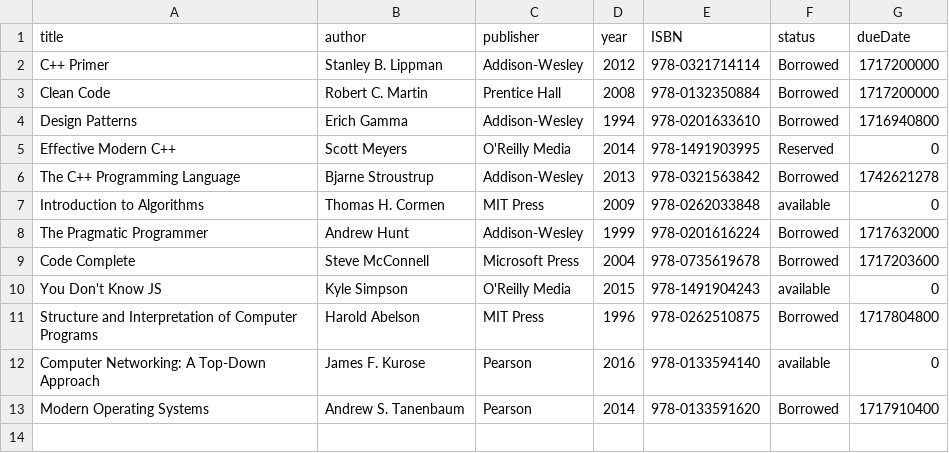
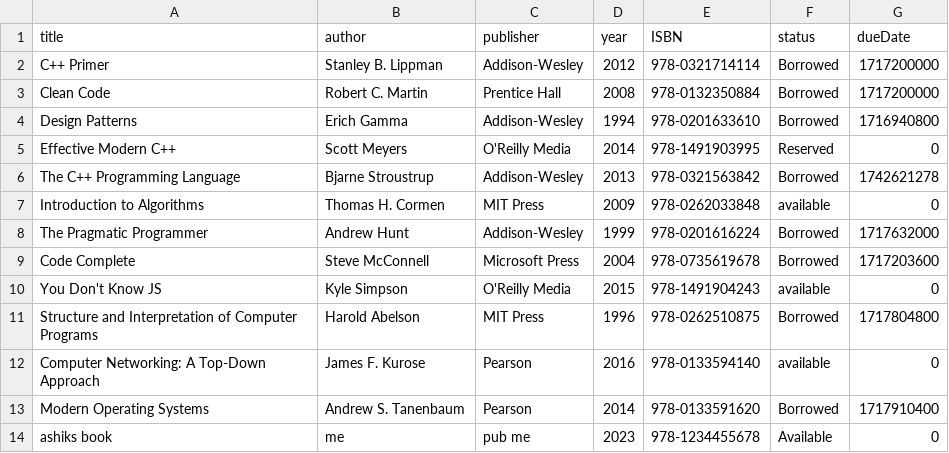
Before and after one commit to ashik0204/CS253_LMS, a CSV file: data/books.csv, drawn as a sheet.

```diff
--- a/data/books.csv
+++ b/data/books.csv
@@ -13 +13,2 @@ Computer Networking: A Top-Down Approach,James F. Kurose,Pearson,2016,978-013359
 Modern Operating Systems,Andrew S. Tanenbaum,Pearson,2014,978-0133591620,Borrowed,1717910400
+ashiks book,me,pub me,2023,978-1234455678,Available,0
```
Also changed, not shown: data/accounts.csv, data/users.csv, 15 other files.
